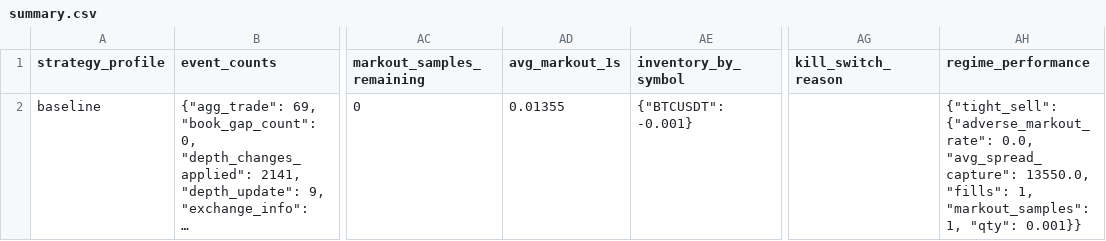
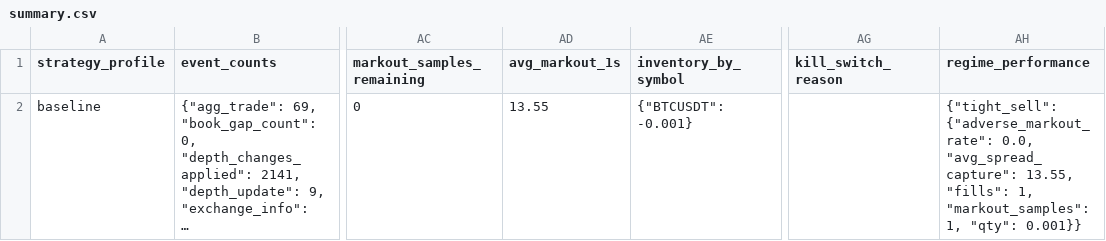
Before and after one commit to gobrienHFT/lob_sim, a CSV file: docs/sample_outputs/futures_recorded_clip_case/summary.csv, drawn as a sheet; only a part is shown, gaps mark what is left out; long unchanged cells end in …; the diff names each change by its address in the sheet, - before the commit and + after, or states it on an @@ line.

```diff
--- a/docs/sample_outputs/futures_recorded_clip_case/summary.csv
+++ b/docs/sample_outputs/futures_recorded_clip_case/summary.csv
-AD2 (avg_markout_1s): 0.01355
+AD2 (avg_markout_1s): 13.55
-AH2 (regime_performance): …0.0, "avg_spread_capture": 13550.0, "fills": 1,…
+AH2 (regime_performance): …0.0, "avg_spread_capture": 13.55, "fills": 1,…
```
Also changed, not shown: docs/sample_outputs/futures_recorded_clip_case/trades.csv, docs/sample_outputs/futures_replay_walkthrough/summary.csv, 10 other files.
